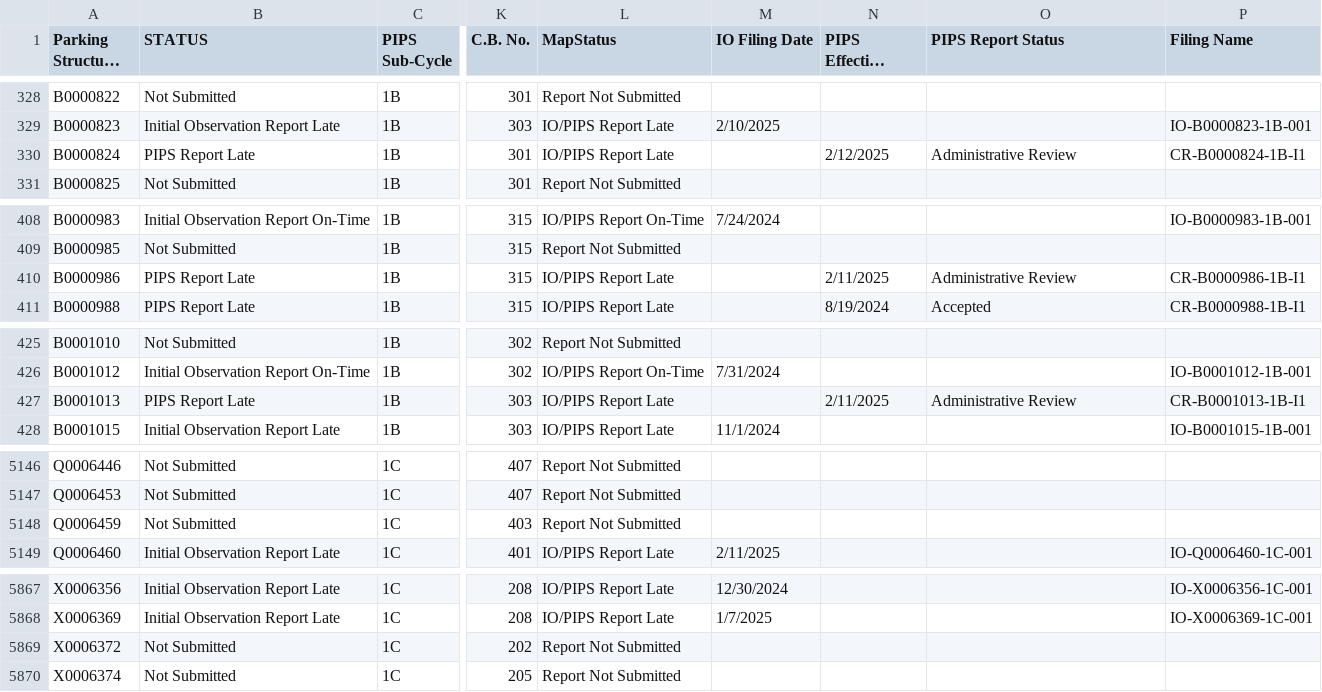
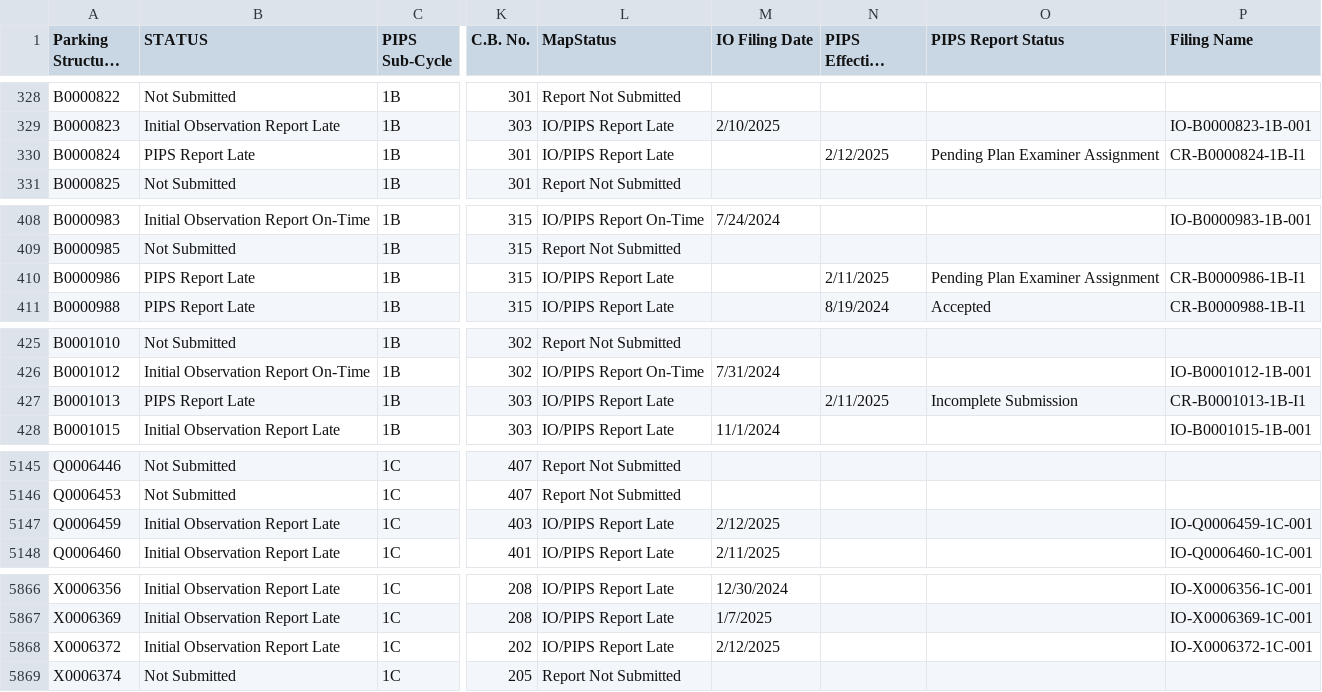
Before and after one commit to NYCDOB/ParkingStructures_InitialObservationReports, a CSV file: data/IO_Status.csv, drawn as a sheet; only a part is shown, gaps mark what is left out; long unchanged cells end in …; addresses are those after the commit; the diff covers the shown part only; the diff names each change by its address in the sheet, - before the commit and + after, or states it on an @@ line.

```diff
--- a/data/IO_Status.csv
+++ b/data/IO_Status.csv
-O330 (PIPS Report Status): Administrative Review
+O330 (PIPS Report Status): Pending Plan Examiner Assignment
-O410 (PIPS Report Status): Administrative Review
+O410 (PIPS Report Status): Pending Plan Examiner Assignment
-O427 (PIPS Report Status): Administrative Review
+O427 (PIPS Report Status): Incomplete Submission
-B5147 (STATUS): Not Submitted
+B5147 (STATUS): Initial Observation Report Late
-L5147 (MapStatus): Report Not Submitted
+L5147 (MapStatus): IO/PIPS Report Late
-M5147 (IO Filing Date): (empty)
+M5147 (IO Filing Date): 2/12/2025
-P5147 (Filing Name): (empty)
+P5147 (Filing Name): IO-Q0006459-1C-001
-B5868 (STATUS): Not Submitted
+B5868 (STATUS): Initial Observation Report Late
-L5868 (MapStatus): Report Not Submitted
+L5868 (MapStatus): IO/PIPS Report Late
-M5868 (IO Filing Date): (empty)
+M5868 (IO Filing Date): 2/12/2025
-P5868 (Filing Name): (empty)
+P5868 (Filing Name): IO-X0006372-1C-001
```
Also changed, not shown: 1 removed row and 16 edited cells elsewhere in this file.
